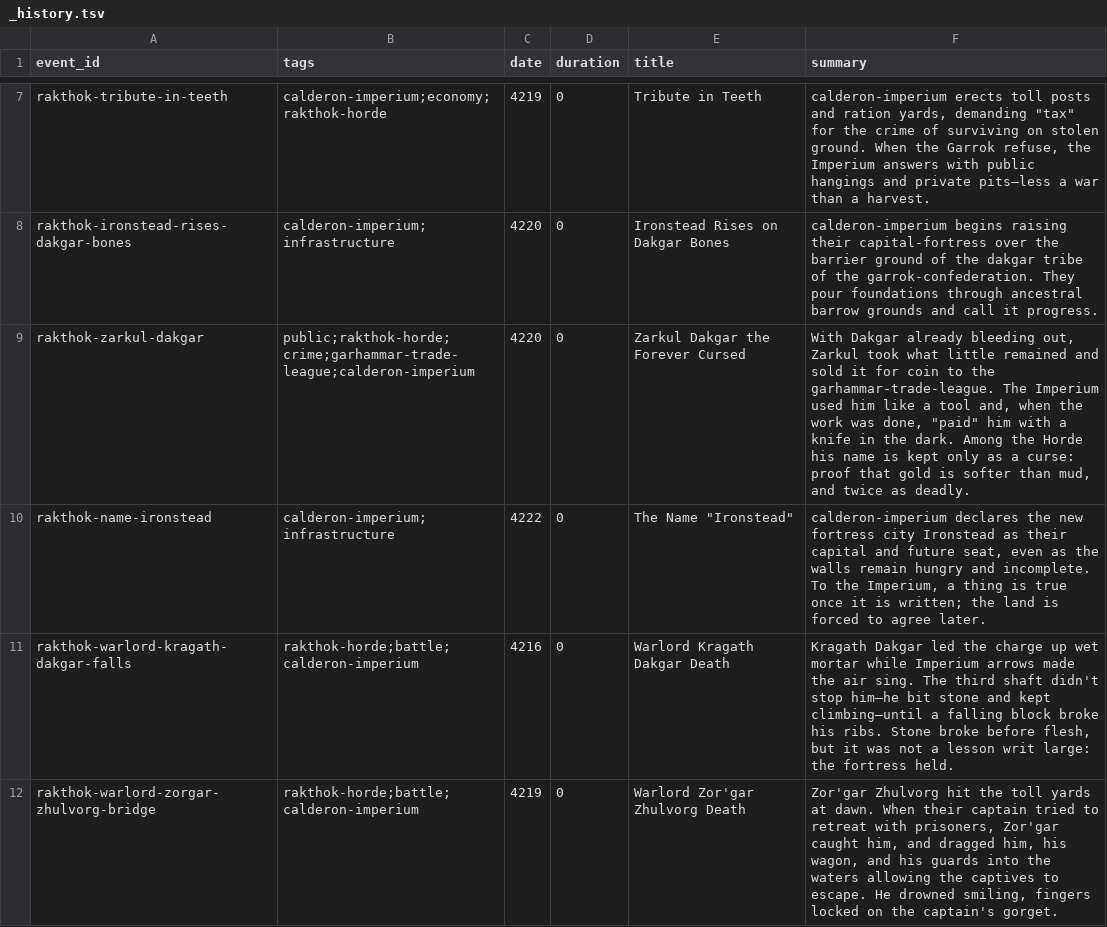
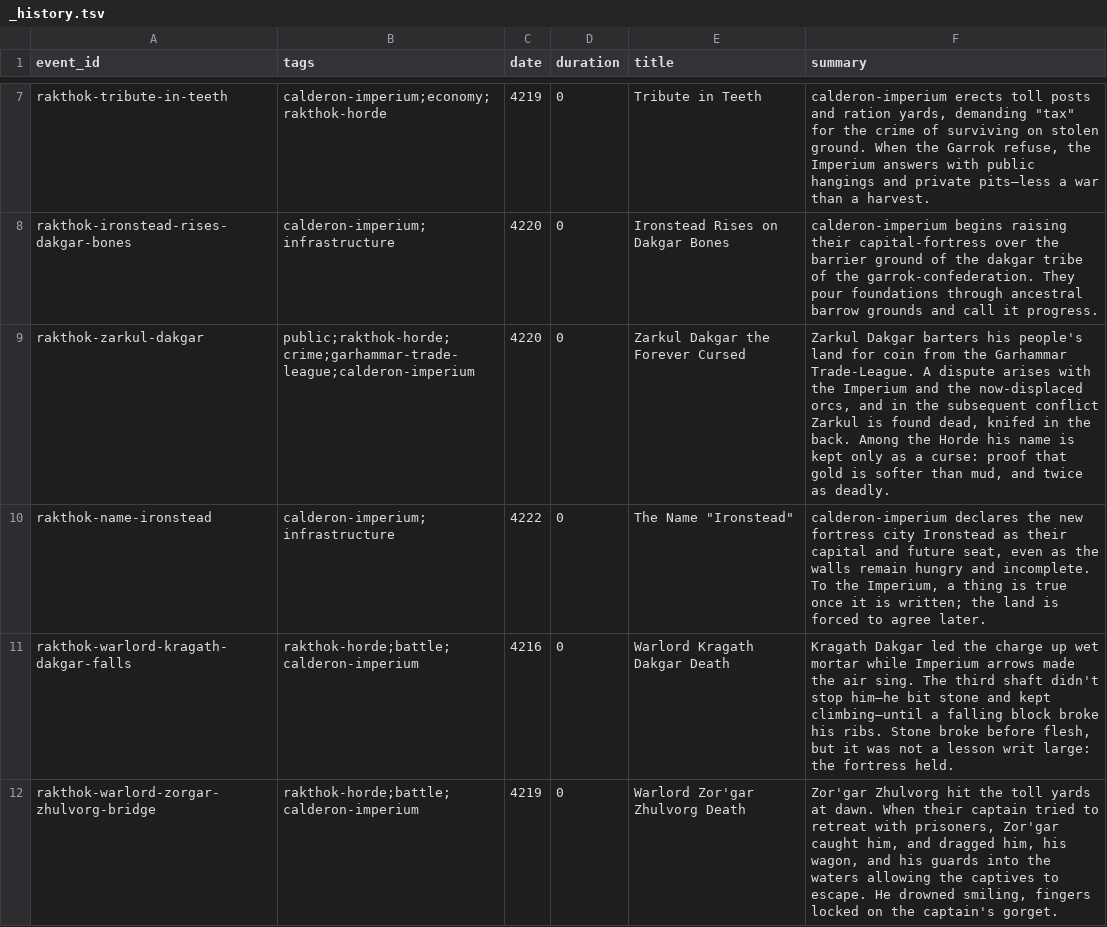
Before and after one commit to JoJoAtkinson/pentaryn, a TSV file: world/factions/rakthok-horde/_history.tsv, drawn as a sheet; only a part is shown, gaps mark what is left out; the diff covers the shown part only.

```diff
--- a/world/factions/rakthok-horde/_history.tsv
+++ b/world/factions/rakthok-horde/_history.tsv
@@ -8,3 +8,3 @@ rakthok-tribute-in-teeth                       	 calderon-imperium;economy;rakth
 rakthok-ironstead-rises-dakgar-bones           	 calderon-imperium;infrastructure                                   	 4220	        0	 Ironstead Rises on Dakgar Bones       	 calderon-imperium begins raising their capital-fortress over the barrier ground of the dakgar tribe of the garrok-confederation. They pour foundations through ancestral barrow grounds and call it progress.
-rakthok-zarkul-dakgar                          	 public;rakthok-horde;crime;garhammar-trade-league;calderon-imperium	 4220	        0	 Zarkul Dakgar the Forever Cursed      	 With Dakgar already bleeding out, Zarkul took what little remained and sold it for coin to the garhammar-trade-league. The Imperium used him like a tool and, when the work was done, "paid" him with a knife in the dark. Among the Horde his name is kept only as a curse: proof that gold is softer than mud, and twice as deadly.
+rakthok-zarkul-dakgar                          	 public;rakthok-horde;crime;garhammar-trade-league;calderon-imperium	 4220	        0	 Zarkul Dakgar the Forever Cursed      	 Zarkul Dakgar barters his people's land for coin from the Garhammar Trade-League. A dispute arises with the Imperium and the now-displaced orcs, and in the subsequent conflict Zarkul is found dead, knifed in the back. Among the Horde his name is kept only as a curse: proof that gold is softer than mud, and twice as deadly.
 rakthok-name-ironstead                         	 calderon-imperium;infrastructure                                   	 4222	        0	 The Name "Ironstead"                  	 calderon-imperium declares the new fortress city Ironstead as their capital and future seat, even as the walls remain hungry and incomplete. To the Imperium, a thing is true once it is written; the land is forced to agree later.
```
Also changed, not shown: 4 edited cells elsewhere in this file, 9 other files.
